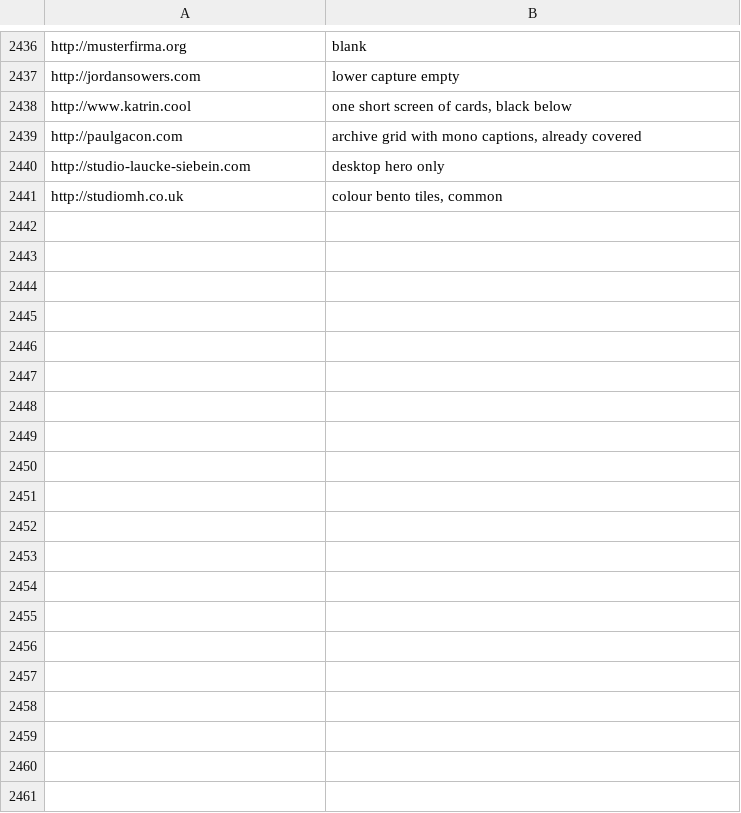
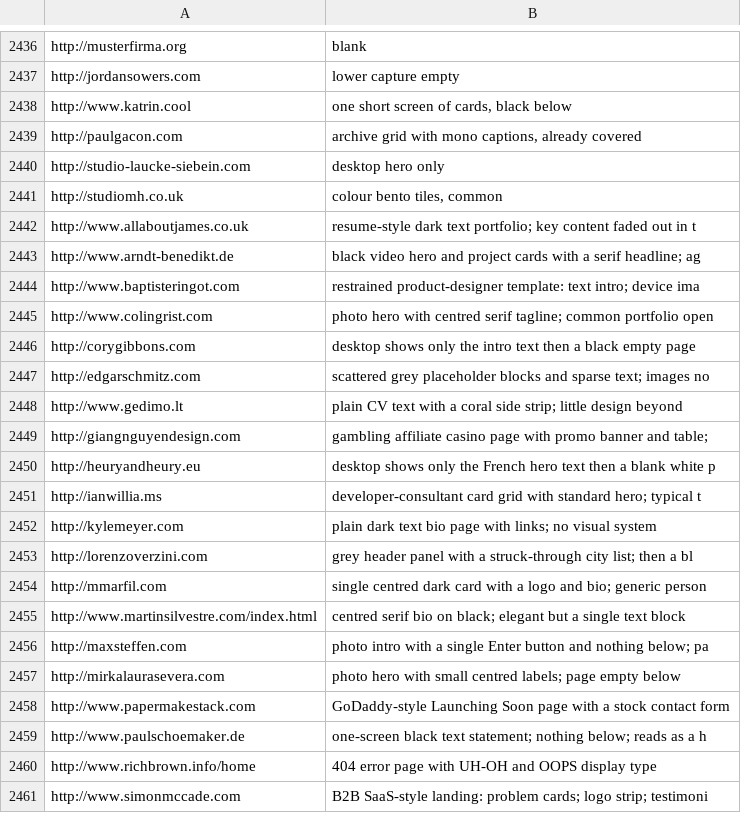
Before and after one commit to rob1-alt/ui-taste, a TSV file: ingest/skipped.tsv, drawn as a sheet; only a part is shown, gaps mark what is left out; the diff covers the shown part only; the diff names each change by its address in the sheet, - before the commit and + after, or states it on an @@ line.

```diff
--- a/ingest/skipped.tsv
+++ b/ingest/skipped.tsv
+row 2442: http://www.allaboutjames.co.uk | resume-style dark text portfolio; key content faded out in t
+row 2443: http://www.arndt-benedikt.de | black video hero and project cards with a serif headline; ag
+row 2444: http://www.baptisteringot.com | restrained product-designer template: text intro; device ima
+row 2445: http://www.colingrist.com | photo hero with centred serif tagline; common portfolio open
+row 2446: http://corygibbons.com | desktop shows only the intro text then a black empty page
+row 2447: http://edgarschmitz.com | scattered grey placeholder blocks and sparse text; images no
+row 2448: http://www.gedimo.lt | plain CV text with a coral side strip; little design beyond
+row 2449: http://giangnguyendesign.com | gambling affiliate casino page with promo banner and table;
+row 2450: http://heuryandheury.eu | desktop shows only the French hero text then a blank white p
+row 2451: http://ianwillia.ms | developer-consultant card grid with standard hero; typical t
+row 2452: http://kylemeyer.com | plain dark text bio page with links; no visual system
+row 2453: http://lorenzoverzini.com | grey header panel with a struck-through city list; then a bl
+row 2454: http://mmarfil.com | single centred dark card with a logo and bio; generic person
+row 2455: http://www.martinsilvestre.com/index.html | centred serif bio on black; elegant but a single text block
+row 2456: http://maxsteffen.com | photo intro with a single Enter button and nothing below; pa
+row 2457: http://mirkalaurasevera.com | photo hero with small centred labels; page empty below
+row 2458: http://www.papermakestack.com | GoDaddy-style Launching Soon page with a stock contact form
+row 2459: http://www.paulschoemaker.de | one-screen black text statement; nothing below; reads as a h
+row 2460: http://www.richbrown.info/home | 404 error page with UH-OH and OOPS display type
+row 2461: http://www.simonmccade.com | B2B SaaS-style landing: problem cards; logo strip; testimoni
```
Also changed, not shown: 20 added rows elsewhere in this file, 40 other files.
